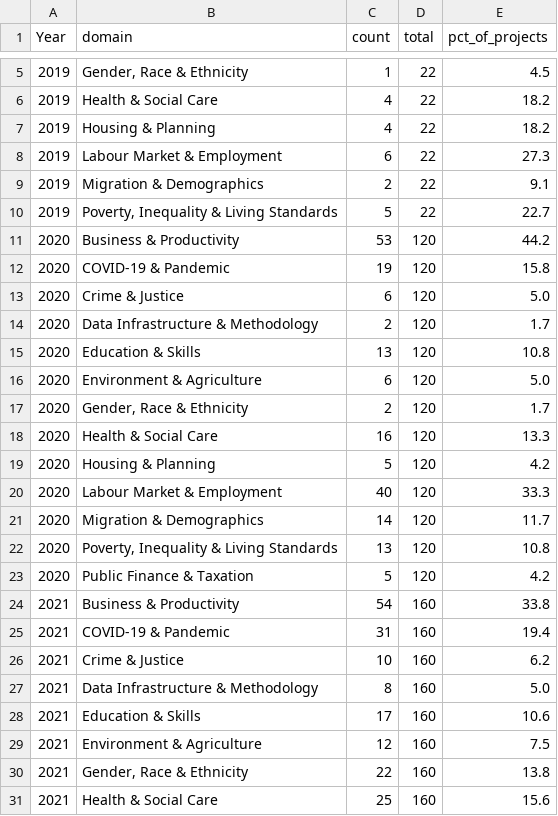
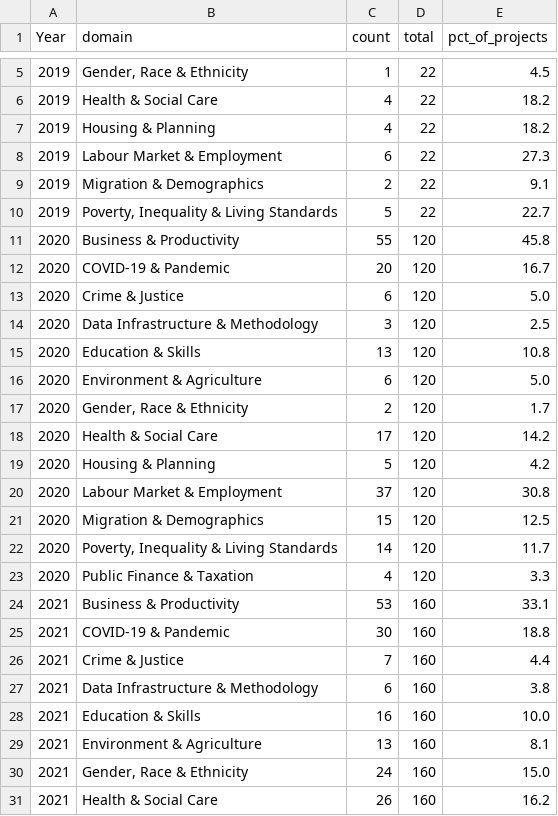
Before and after one commit to balintstewart77/ADR_DEA_project, a CSV file: analysis/outputs_v3/layer_a_by_year.csv, drawn as a sheet; only a part is shown, gaps mark what is left out; the diff covers the shown part only.

```diff
--- a/analysis/outputs_v3/layer_a_by_year.csv
+++ b/analysis/outputs_v3/layer_a_by_year.csv
@@ -10,6 +10,6 @@
 2019,"Poverty, Inequality & Living Standards",5,22,22.7
-2020,Business & Productivity,53,120,44.2
-2020,COVID-19 & Pandemic,19,120,15.8
+2020,Business & Productivity,55,120,45.8
+2020,COVID-19 & Pandemic,20,120,16.7
 2020,Crime & Justice,6,120,5.0
-2020,Data Infrastructure & Methodology,2,120,1.7
+2020,Data Infrastructure & Methodology,3,120,2.5
 2020,Education & Skills,13,120,10.8
@@ -17,15 +17,15 @@
 2020,"Gender, Race & Ethnicity",2,120,1.7
-2020,Health & Social Care,16,120,13.3
+2020,Health & Social Care,17,120,14.2
 2020,Housing & Planning,5,120,4.2
-2020,Labour Market & Employment,40,120,33.3
-2020,Migration & Demographics,14,120,11.7
-2020,"Poverty, Inequality & Living Standards",13,120,10.8
-2020,Public Finance & Taxation,5,120,4.2
-2021,Business & Productivity,54,160,33.8
-2021,COVID-19 & Pandemic,31,160,19.4
-2021,Crime & Justice,10,160,6.2
-2021,Data Infrastructure & Methodology,8,160,5.0
-2021,Education & Skills,17,160,10.6
-2021,Environment & Agriculture,12,160,7.5
-2021,"Gender, Race & Ethnicity",22,160,13.8
-2021,Health & Social Care,25,160,15.6
+2020,Labour Market & Employment,37,120,30.8
+2020,Migration & Demographics,15,120,12.5
+2020,"Poverty, Inequality & Living Standards",14,120,11.7
+2020,Public Finance & Taxation,4,120,3.3
+2021,Business & Productivity,53,160,33.1
+2021,COVID-19 & Pandemic,30,160,18.8
+2021,Crime & Justice,7,160,4.4
+2021,Data Infrastructure & Methodology,6,160,3.8
+2021,Education & Skills,16,160,10.0
+2021,Environment & Agriculture,13,160,8.1
+2021,"Gender, Race & Ethnicity",24,160,15.0
+2021,Health & Social Care,26,160,16.2
```
Also changed, not shown: 1 added row and 98 edited cells elsewhere in this file, analysis/outputs_v3/cross_domain_purpose.csv, analysis/outputs_v3/cross_mode_domain.csv, 9 other files.
